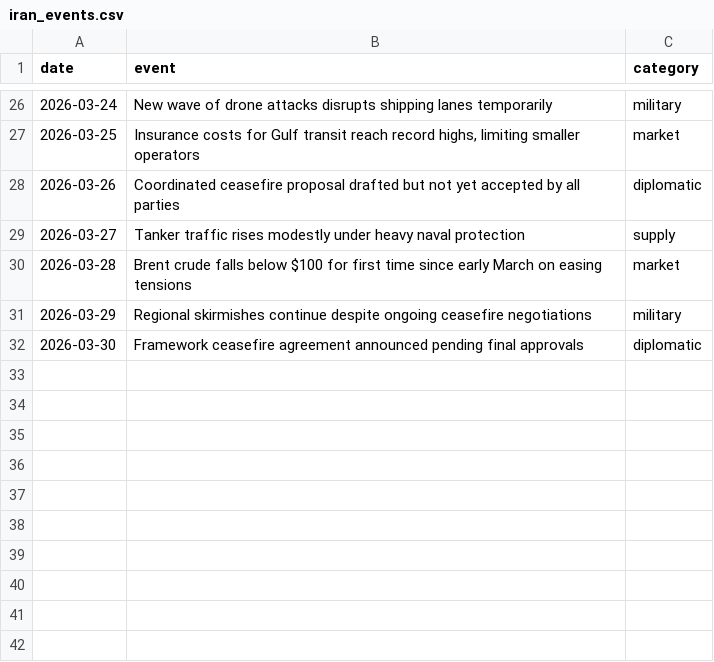
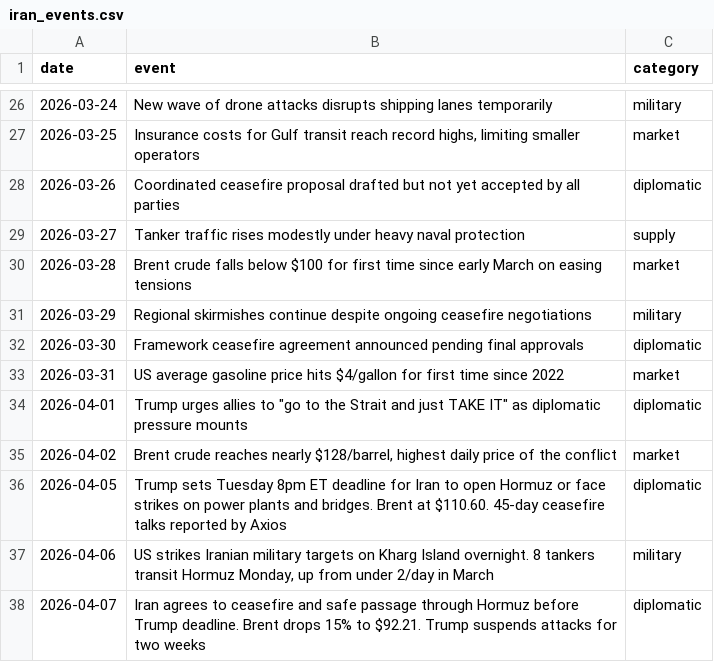
Before and after one commit to rangywulf/shock_and_price, a CSV file: outputs/iran_events.csv, drawn as a sheet; only a part is shown, gaps mark what is left out.

Commit message:
Data update through April 6 + ceasefire events through April 7

```diff
--- a/outputs/iran_events.csv
+++ b/outputs/iran_events.csv
@@ -32 +32,7 @@ date,event,category
 2026-03-30,Framework ceasefire agreement announced pending final approvals,diplomatic
+2026-03-31,US average gasoline price hits $4/gallon for first time since 2022,market
+2026-04-01,"Trump urges allies to ""go to the Strait and just TAKE IT"" as diplomatic pressure mounts",diplomatic
+2026-04-02,"Brent crude reaches nearly $128/barrel, highest daily price of the conflict",market
+2026-04-05,Trump sets Tuesday 8pm ET deadline for Iran to open Hormuz or face strikes on power plants and bridges. Brent at $110.60. 45-day ceasefire talks reported by Axios,diplomatic
+2026-04-06,"US strikes Iranian military targets on Kharg Island overnight. 8 tankers transit Hormuz Monday, up from under 2/day in March",military
+2026-04-07,Iran agrees to ceasefire and safe passage through Hormuz before Trump deadline. Brent drops 15% to $92.21. Trump suspends attacks for two weeks,diplomatic
```
Also changed, not shown: outputs/gas_summary_by_president.csv, outputs/iran_2026_daily.csv, 24 other files.
